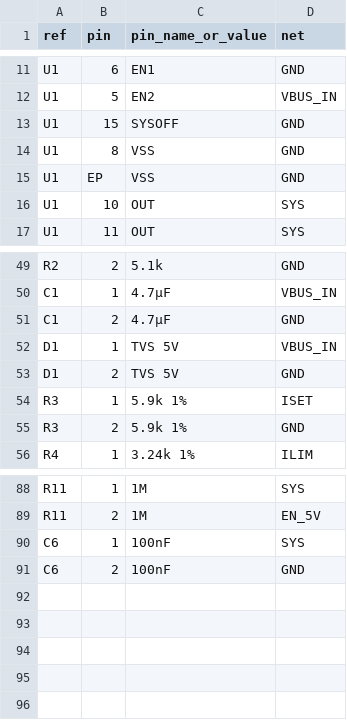
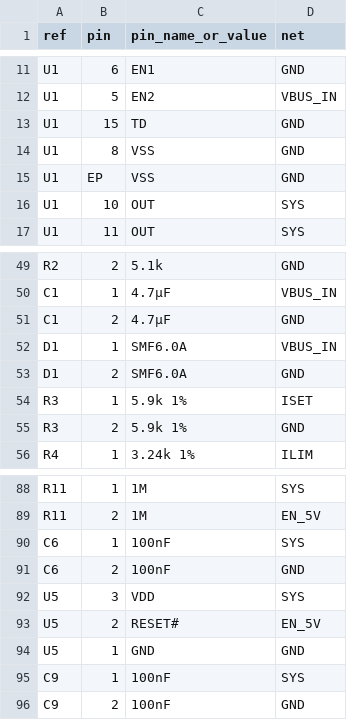
Before and after one commit to Het-Bhavsar/Atrium, a CSV file: hardware/case/schematic/case_pin_netlist.csv, drawn as a sheet; only a part is shown, gaps mark what is left out.

```diff
--- a/hardware/case/schematic/case_pin_netlist.csv
+++ b/hardware/case/schematic/case_pin_netlist.csv
@@ -12,3 +12,3 @@ U1,6,EN1,GND
 U1,5,EN2,VBUS_IN
-U1,15,SYSOFF,GND
+U1,15,TD,GND
 U1,8,VSS,GND
@@ -51,4 +51,4 @@ C1,1,4.7µF,VBUS_IN
 C1,2,4.7µF,GND
-D1,1,TVS 5V,VBUS_IN
-D1,2,TVS 5V,GND
+D1,1,SMF6.0A,VBUS_IN
+D1,2,SMF6.0A,GND
 R3,1,5.9k 1%,ISET
@@ -91 +91,6 @@ C6,1,100nF,SYS
 C6,2,100nF,GND
+U5,3,VDD,SYS
+U5,2,RESET#,EN_5V
+U5,1,GND,GND
+C9,1,100nF,SYS
+C9,2,100nF,GND
```
Also changed, not shown: hardware/case/bom/case_bom.csv, hardware/pod/bom/pod_bom.csv, 12 other files.
